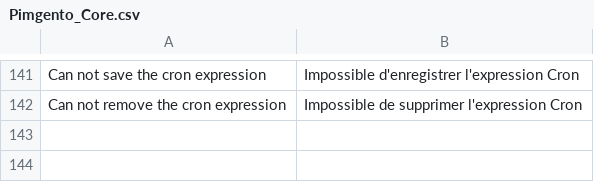
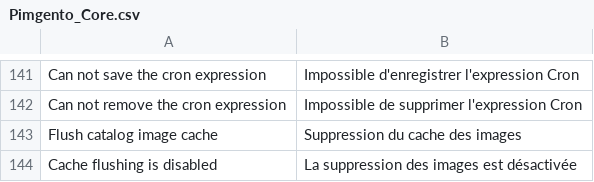
Before and after one commit to Agence-DnD/PIMGento, a CSV file: app/locale/fr_FR/Pimgento_Core.csv, drawn as a sheet; only a part is shown, gaps mark what is left out; the diff names each change by its address in the sheet, - before the commit and + after, or states it on an @@ line.

```diff
--- a/app/locale/fr_FR/Pimgento_Core.csv
+++ b/app/locale/fr_FR/Pimgento_Core.csv
+row 143: Flush catalog image cache | Suppression du cache des images
+row 144: Cache flushing is disabled | La suppression des images est désactivée
```
Also changed, not shown: app/locale/en_US/Pimgento_Core.csv, 4 other files.
